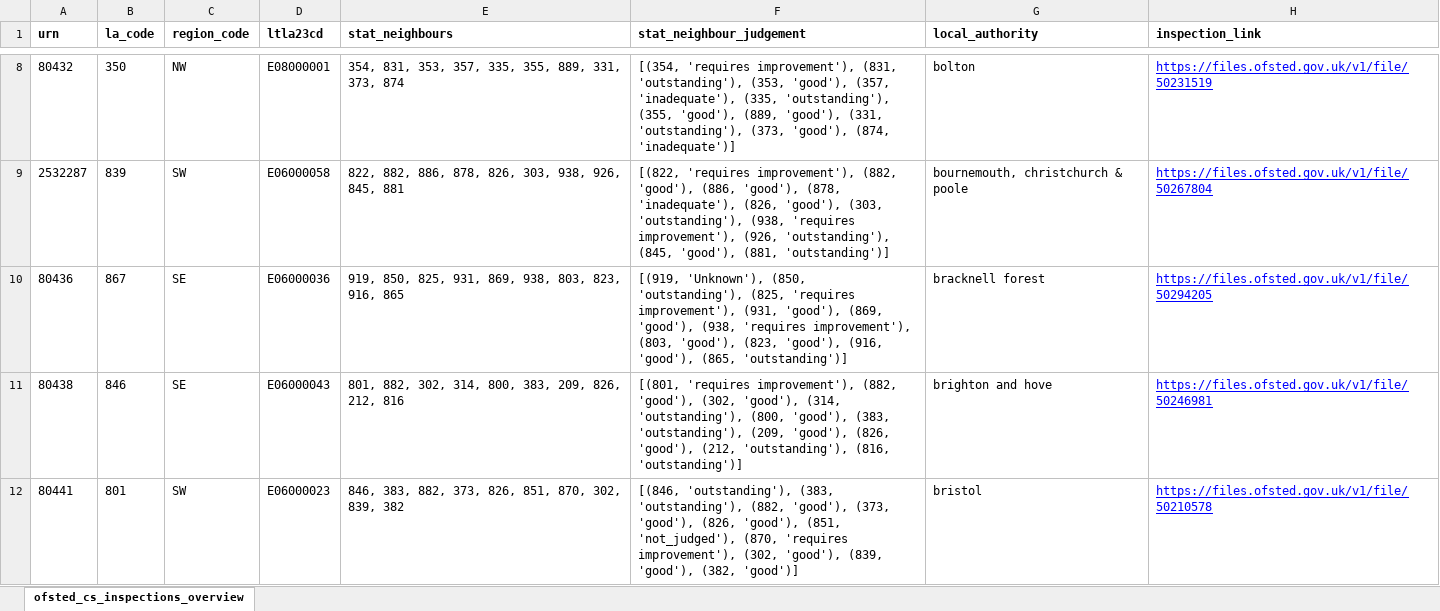
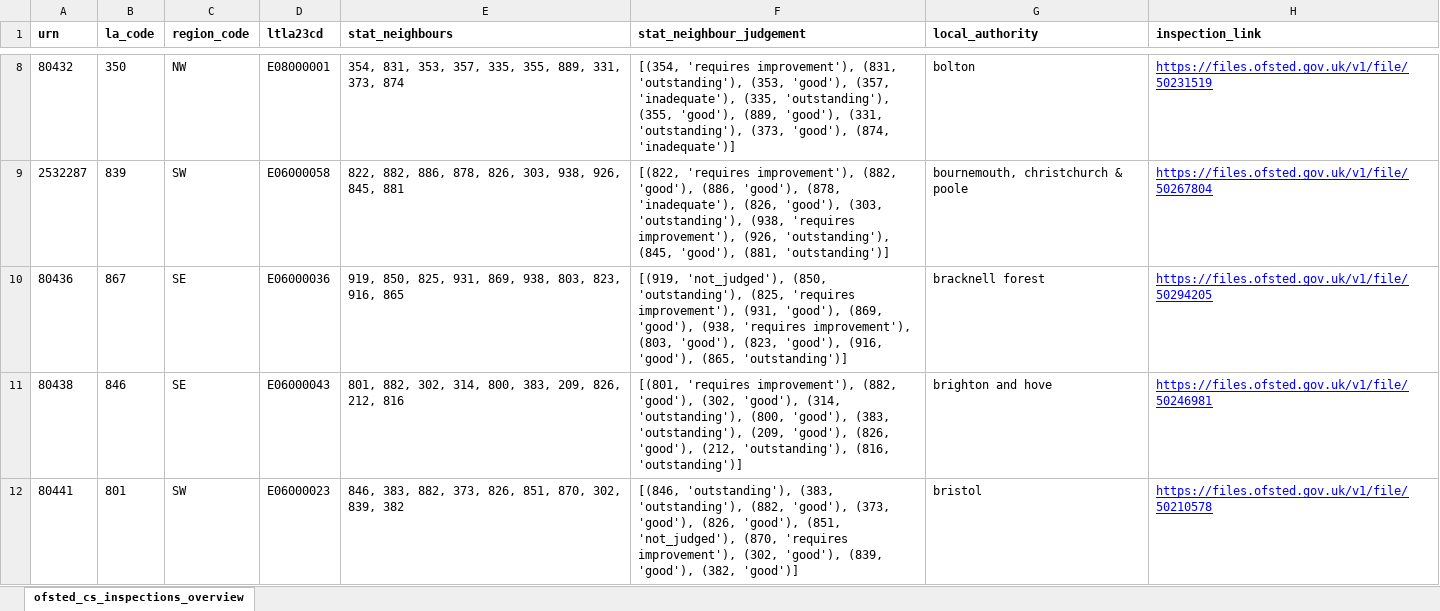
Before and after one commit to data-to-insight/ofsted-ilacs-scrape-tool, an Excel workbook: ofsted_csc_ilacs_overview.xlsx, sheet ofsted_cs_inspections_overview, drawn as a sheet; only a part is shown, gaps mark what is left out; values as stored, in another font and other column widths than the file's, no borders; the diff covers the shown part only; the diff names each change by its address in the sheet, - before the commit and + after, or states it on an @@ line.

Commit message:
minor bug fix on quality of herts table extraction

```diff
--- a/ofsted_csc_ilacs_overview.xlsx (sheet ofsted_cs_inspections_overview)
+++ b/ofsted_csc_ilacs_overview.xlsx (sheet ofsted_cs_inspections_overview)
-F10 (stat_neighbour_judgement): [(919, 'Unknown'), (850, 'outstanding'),…
+F10 (stat_neighbour_judgement): [(919, 'not_judged'), (850, 'outstanding'),…
```
Also changed, not shown: 1 added row and 23 edited cells elsewhere in this sheet, 3 other files.
